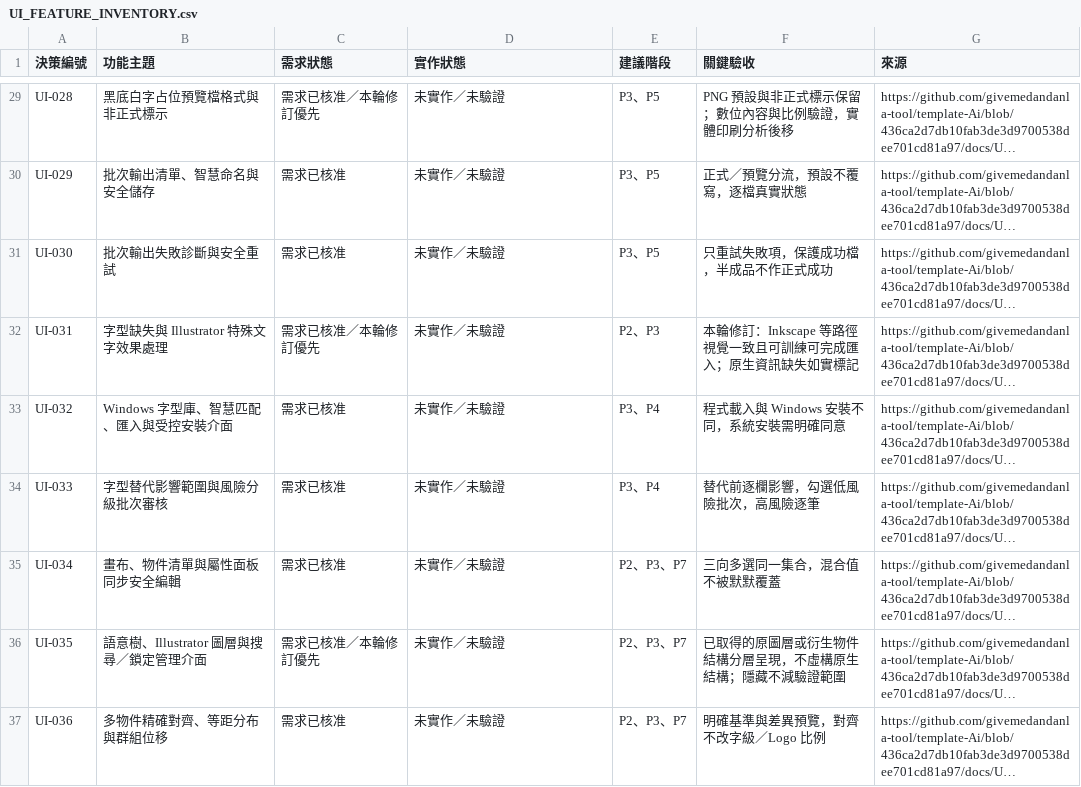
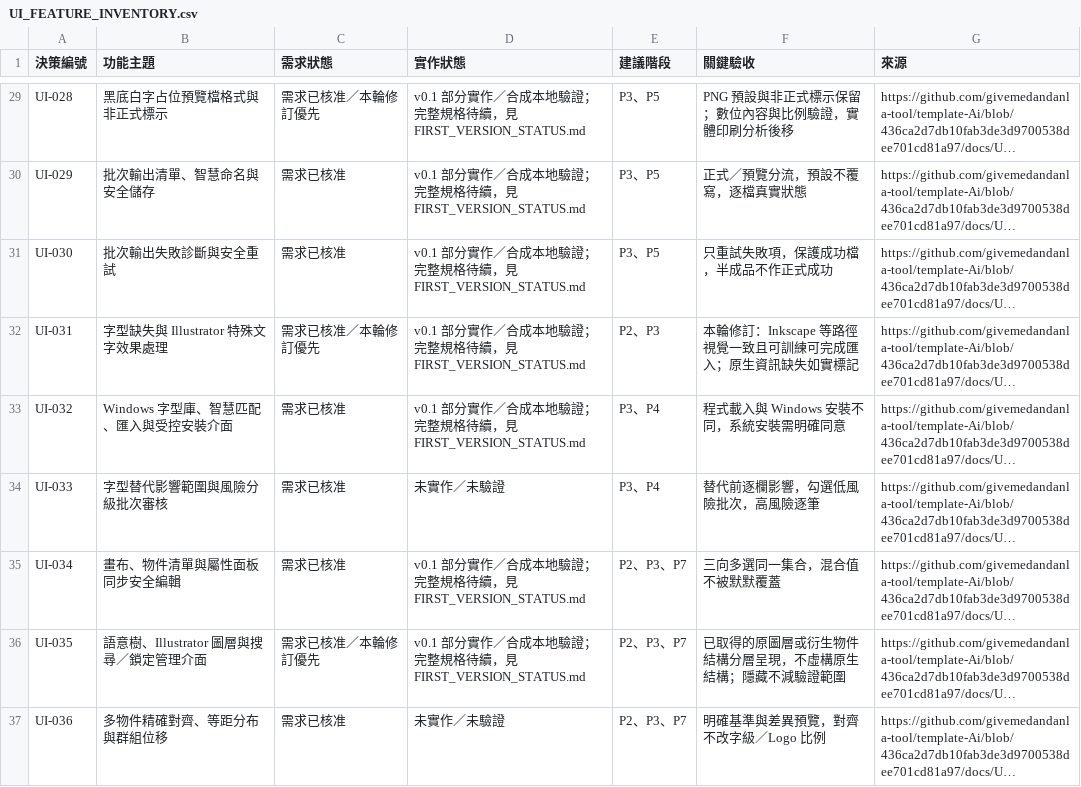
Before and after one commit to givemedandanla-tool/template-Ai, a CSV file: docs/UI_FEATURE_INVENTORY.csv, drawn as a sheet; only a part is shown, gaps mark what is left out; long unchanged cells end in …; the diff covers the shown part only; the diff names each change by its address in the sheet, - before the commit and + after, or states it on an @@ line.

```diff
--- a/docs/UI_FEATURE_INVENTORY.csv
+++ b/docs/UI_FEATURE_INVENTORY.csv
-D29:D33 (實作狀態): 未實作／未驗證
+D29:D33 (實作狀態): v0.1 部分實作／合成本地驗證；完整規格待續，見 FIRST_VERSION_STATUS.md
-D35:D36 (實作狀態): 未實作／未驗證
+D35:D36 (實作狀態): v0.1 部分實作／合成本地驗證；完整規格待續，見 FIRST_VERSION_STATUS.md
```
Also changed, not shown: 36 edited cells elsewhere in this file, 31 other files.
